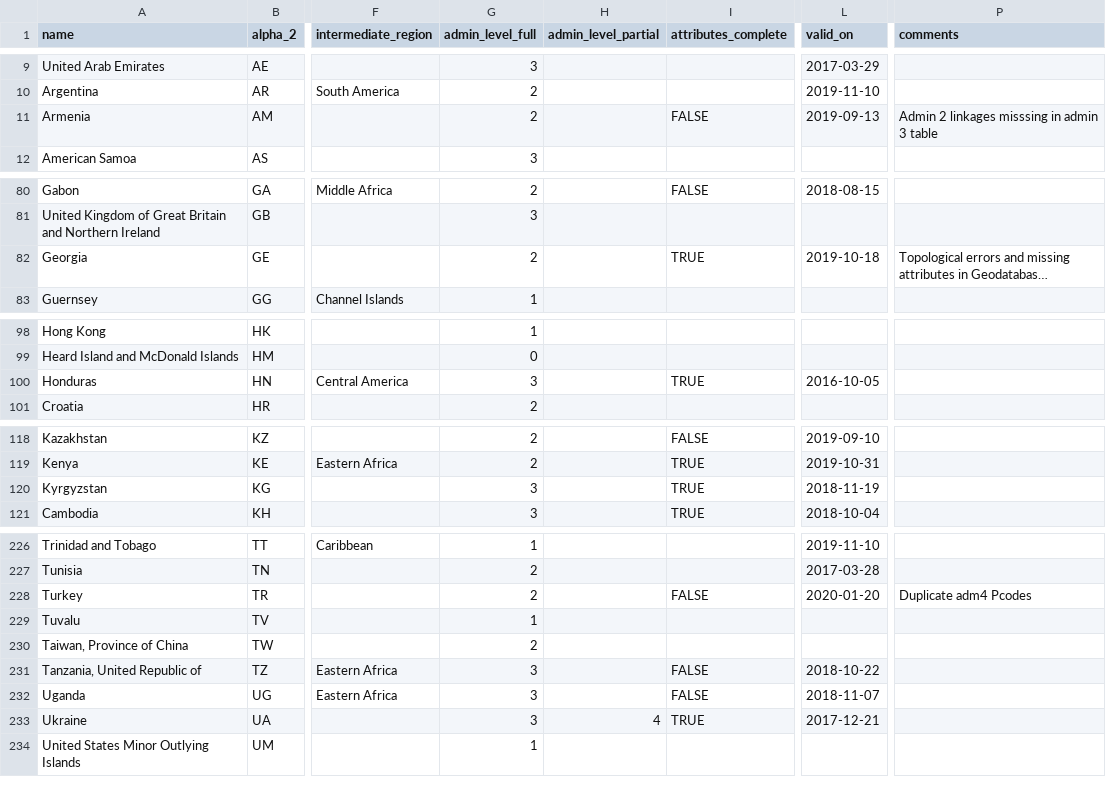
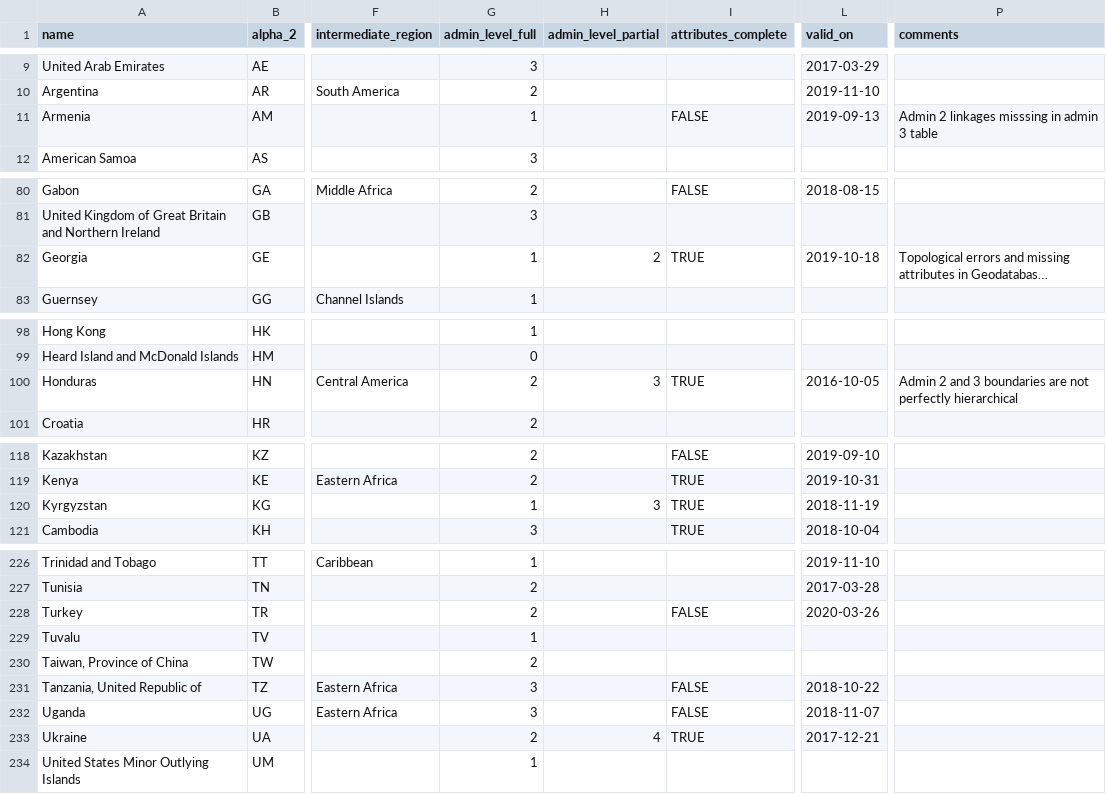
Before and after one commit to fieldmaps/global-admin, a CSV file: data.csv, drawn as a sheet; only a part is shown, gaps mark what is left out; long unchanged cells end in …; the diff names each change by its address in the sheet, - before the commit and + after, or states it on an @@ line.

Commit message:
fully matching boundary to attribute joins
Former-commit-id: 6156242b980116215316c1cf28f096e34d0e9b84 [formerly 8d6d4fadb61d762ef9ea7ad6b40214ce7e785f62]
Former-commit-id: 2b8d8aed7fb8af527220bf65d604fa773949c90f

```diff
--- a/data.csv
+++ b/data.csv
-G11 (admin_level_full): 2
+G11 (admin_level_full): 1
-G82 (admin_level_full): 2
+G82 (admin_level_full): 1
-H82 (admin_level_partial): (empty)
+H82 (admin_level_partial): 2
-G100 (admin_level_full): 3
+G100 (admin_level_full): 2
-H100 (admin_level_partial): (empty)
+H100 (admin_level_partial): 3
-P100 (comments): (empty)
+P100 (comments): Admin 2 and 3 boundaries are not perfectly hierarchical
-G120 (admin_level_full): 3
+G120 (admin_level_full): 1
-H120 (admin_level_partial): (empty)
+H120 (admin_level_partial): 3
-L228 (valid_on): 2020-01-20
+L228 (valid_on): 2020-03-26
-P228 (comments): Duplicate adm4 Pcodes
+P228 (comments): (empty)
-G233 (admin_level_full): 3
+G233 (admin_level_full): 2
```
Also changed, not shown: 2 other files.
